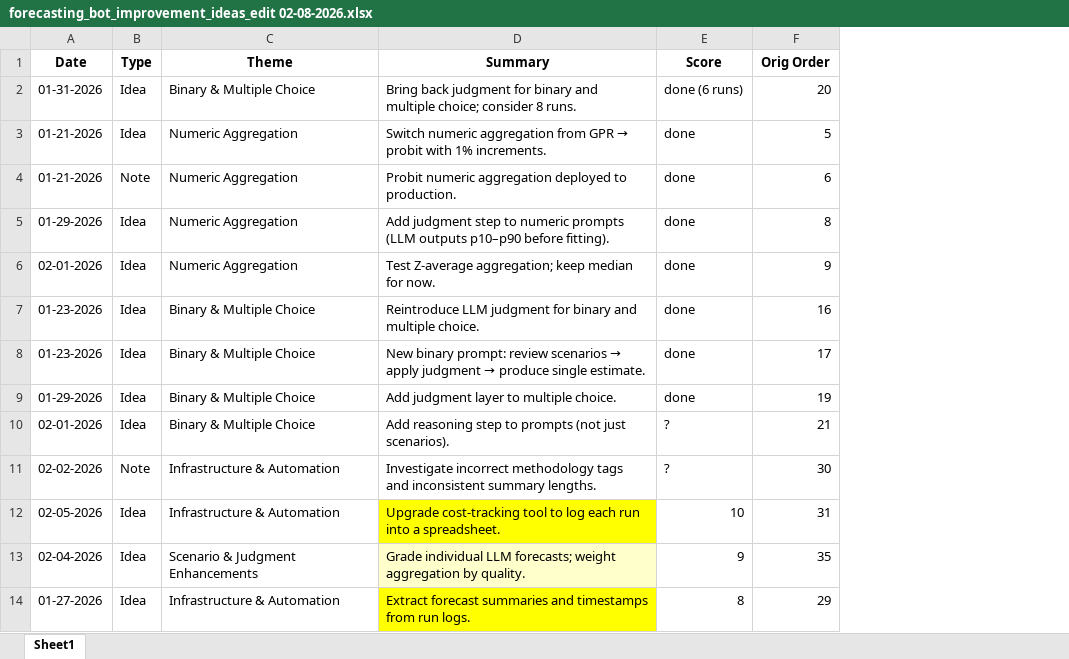
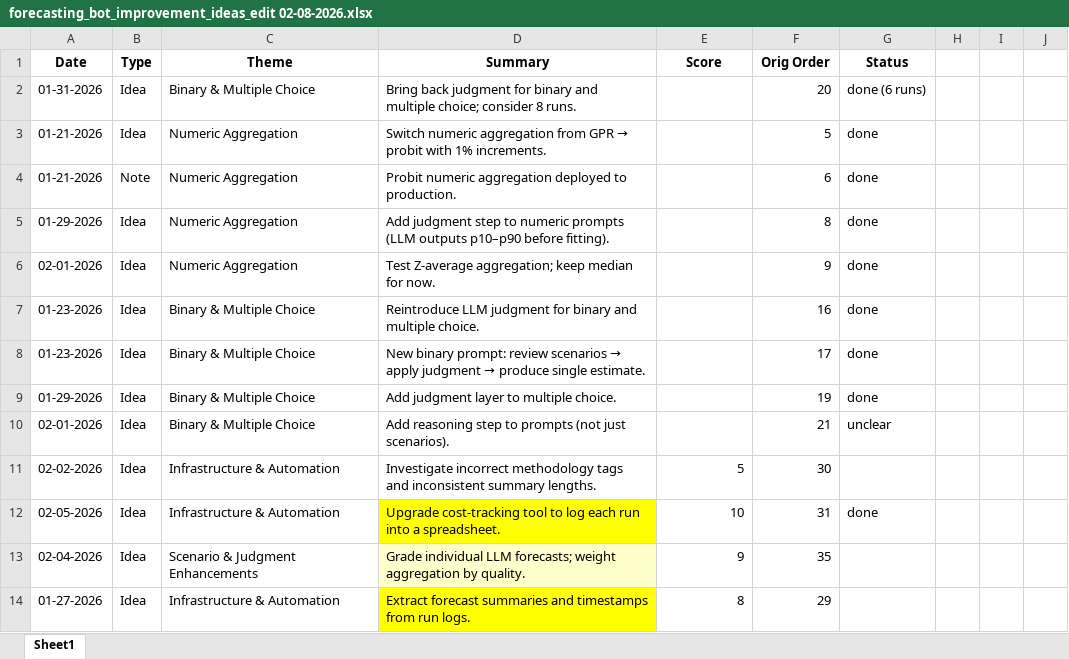
Before and after one commit to D-Enns/metac-bot-template, an Excel workbook: conversation and context docs/forecasting_bot_improvement_ideas_edit 02-08-2026.xlsx, sheet Sheet1, drawn as a sheet; only a part is shown; values as stored, in another font and other column widths than the file's, no borders; the diff covers the shown part only; the diff names each change by its address in the sheet, - before the commit and + after, or states it on an @@ line.

```diff
--- a/conversation and context docs/forecasting_bot_improvement_ideas_edit 02-08-2026.xlsx (sheet Sheet1)
+++ b/conversation and context docs/forecasting_bot_improvement_ideas_edit 02-08-2026.xlsx (sheet Sheet1)
+column G (Status), rows 2-12: done (6 runs) | done | done | done | done | done | done | done | unclear |  | done
+column H, empty
+column I, empty
+column J, empty
-E2 (Score): done (6 runs)
+E2 (Score): (empty)
-E3:E9 (Score): done
+E3:E9 (Score): (empty)
-E10 (Score): ?
+E10 (Score): (empty)
-B11 (Type): Note
+B11 (Type): Idea
-E11 (Score): ?
+E11 (Score): 5
```
Also changed, not shown: 44 added rows elsewhere in this sheet, 48 other files.
